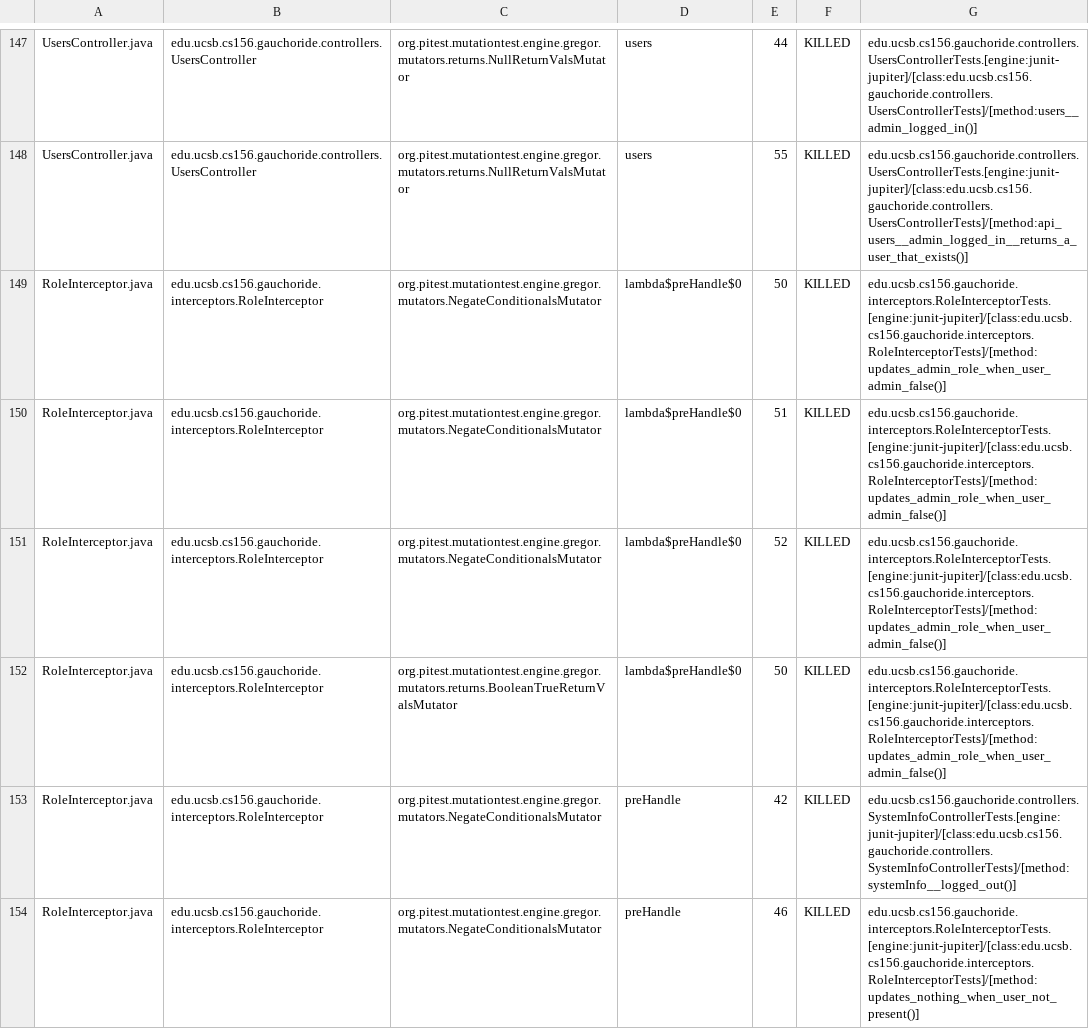
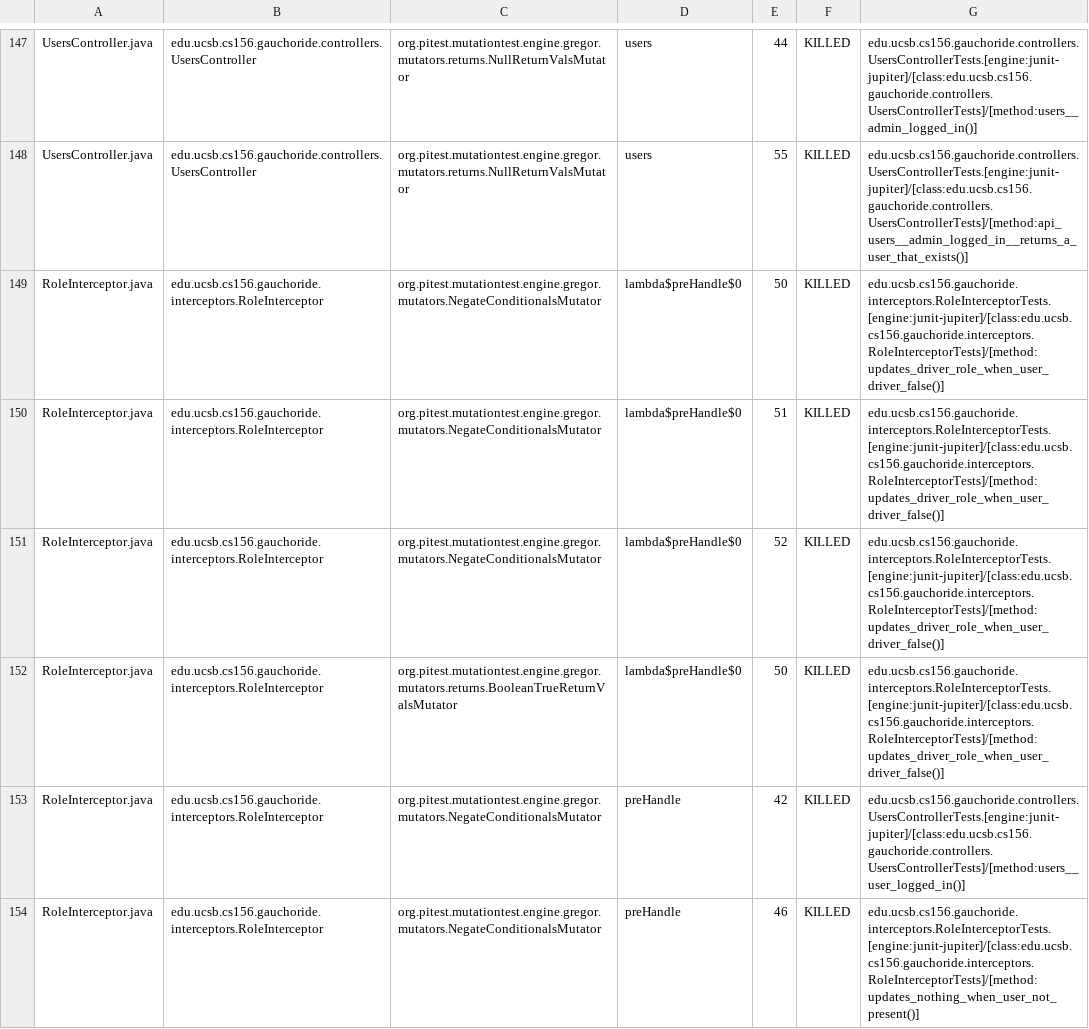
Before and after one commit to ucsb-cs156-s24/proj-gauchoride-s24-5pm-6, a CSV file: prs/54/pitest/mutations.csv, drawn as a sheet; only a part is shown, gaps mark what is left out; the diff covers the shown part only.

Commit message:
Deploying to gh-pages from @ ucsb-cs156-s24/proj-gauchoride-s24-5pm-6@195f2082da4ed5701235ae69dd53a27218f71802 🚀

```diff
--- a/prs/54/pitest/mutations.csv
+++ b/prs/54/pitest/mutations.csv
@@ -148,7 +148,7 @@ UsersController.java,edu.ucsb.cs156.gauchoride.controllers.UsersController,org.p
 UsersController.java,edu.ucsb.cs156.gauchoride.controllers.UsersController,org.pitest.mutationtest.engine.gregor.mutators.returns.NullReturnValsMutator,users,55,KILLED,edu.ucsb.cs156.gauchoride.controllers.UsersControllerTests.[engine:junit-jupiter]/[class:edu.ucsb.cs156.gauchoride.controllers.UsersControllerTests]/[method:api_users__admin_logged_in__returns_a_user_that_exists()]
-RoleInterceptor.java,edu.ucsb.cs156.gauchoride.interceptors.RoleInterceptor,org.pitest.mutationtest.engine.gregor.mutators.NegateConditionalsMutator,lambda$preHandle$0,50,KILLED,edu.ucsb.cs156.gauchoride.interceptors.RoleInterceptorTests.[engine:junit-jupiter]/[class:edu.ucsb.cs156.gauchoride.interceptors.RoleInterceptorTests]/[method:updates_admin_role_when_user_admin_false()]
-RoleInterceptor.java,edu.ucsb.cs156.gauchoride.interceptors.RoleInterceptor,org.pitest.mutationtest.engine.gregor.mutators.NegateConditionalsMutator,lambda$preHandle$0,51,KILLED,edu.ucsb.cs156.gauchoride.interceptors.RoleInterceptorTests.[engine:junit-jupiter]/[class:edu.ucsb.cs156.gauchoride.interceptors.RoleInterceptorTests]/[method:updates_admin_role_when_user_admin_false()]
-RoleInterceptor.java,edu.ucsb.cs156.gauchoride.interceptors.RoleInterceptor,org.pitest.mutationtest.engine.gregor.mutators.NegateConditionalsMutator,lambda$preHandle$0,52,KILLED,edu.ucsb.cs156.gauchoride.interceptors.RoleInterceptorTests.[engine:junit-jupiter]/[class:edu.ucsb.cs156.gauchoride.interceptors.RoleInterceptorTests]/[method:updates_admin_role_when_user_admin_false()]
-RoleInterceptor.java,edu.ucsb.cs156.gauchoride.interceptors.RoleInterceptor,org.pitest.mutationtest.engine.gregor.mutators.returns.BooleanTrueReturnValsMutator,lambda$preHandle$0,50,KILLED,edu.ucsb.cs156.gauchoride.interceptors.RoleInterceptorTests.[engine:junit-jupiter]/[class:edu.ucsb.cs156.gauchoride.interceptors.RoleInterceptorTests]/[method:updates_admin_role_when_user_admin_false()]
-RoleInterceptor.java,edu.ucsb.cs156.gauchoride.interceptors.RoleInterceptor,org.pitest.mutationtest.engine.gregor.mutators.NegateConditionalsMutator,preHandle,42,KILLED,edu.ucsb.cs156.gauchoride.controllers.SystemInfoControllerTests.[engine:junit-jupiter]/[class:edu.ucsb.cs156.gauchoride.controllers.SystemInfoControllerTests]/[method:systemInfo__logged_out()]
+RoleInterceptor.java,edu.ucsb.cs156.gauchoride.interceptors.RoleInterceptor,org.pitest.mutationtest.engine.gregor.mutators.NegateConditionalsMutator,lambda$preHandle$0,50,KILLED,edu.ucsb.cs156.gauchoride.interceptors.RoleInterceptorTests.[engine:junit-jupiter]/[class:edu.ucsb.cs156.gauchoride.interceptors.RoleInterceptorTests]/[method:updates_driver_role_when_user_driver_false()]
+RoleInterceptor.java,edu.ucsb.cs156.gauchoride.interceptors.RoleInterceptor,org.pitest.mutationtest.engine.gregor.mutators.NegateConditionalsMutator,lambda$preHandle$0,51,KILLED,edu.ucsb.cs156.gauchoride.interceptors.RoleInterceptorTests.[engine:junit-jupiter]/[class:edu.ucsb.cs156.gauchoride.interceptors.RoleInterceptorTests]/[method:updates_driver_role_when_user_driver_false()]
+RoleInterceptor.java,edu.ucsb.cs156.gauchoride.interceptors.RoleInterceptor,org.pitest.mutationtest.engine.gregor.mutators.NegateConditionalsMutator,lambda$preHandle$0,52,KILLED,edu.ucsb.cs156.gauchoride.interceptors.RoleInterceptorTests.[engine:junit-jupiter]/[class:edu.ucsb.cs156.gauchoride.interceptors.RoleInterceptorTests]/[method:updates_driver_role_when_user_driver_false()]
+RoleInterceptor.java,edu.ucsb.cs156.gauchoride.interceptors.RoleInterceptor,org.pitest.mutationtest.engine.gregor.mutators.returns.BooleanTrueReturnValsMutator,lambda$preHandle$0,50,KILLED,edu.ucsb.cs156.gauchoride.interceptors.RoleInterceptorTests.[engine:junit-jupiter]/[class:edu.ucsb.cs156.gauchoride.interceptors.RoleInterceptorTests]/[method:updates_driver_role_when_user_driver_false()]
+RoleInterceptor.java,edu.ucsb.cs156.gauchoride.interceptors.RoleInterceptor,org.pitest.mutationtest.engine.gregor.mutators.NegateConditionalsMutator,preHandle,42,KILLED,edu.ucsb.cs156.gauchoride.controllers.UsersControllerTests.[engine:junit-jupiter]/[class:edu.ucsb.cs156.gauchoride.controllers.UsersControllerTests]/[method:users__user_logged_in()]
 RoleInterceptor.java,edu.ucsb.cs156.gauchoride.interceptors.RoleInterceptor,org.pitest.mutationtest.engine.gregor.mutators.NegateConditionalsMutator,preHandle,46,KILLED,edu.ucsb.cs156.gauchoride.interceptors.RoleInterceptorTests.[engine:junit-jupiter]/[class:edu.ucsb.cs156.gauchoride.interceptors.RoleInterceptorTests]/[method:updates_nothing_when_user_not_present()]
```
Also changed, not shown: 24 edited cells elsewhere in this file, 17 other files.
